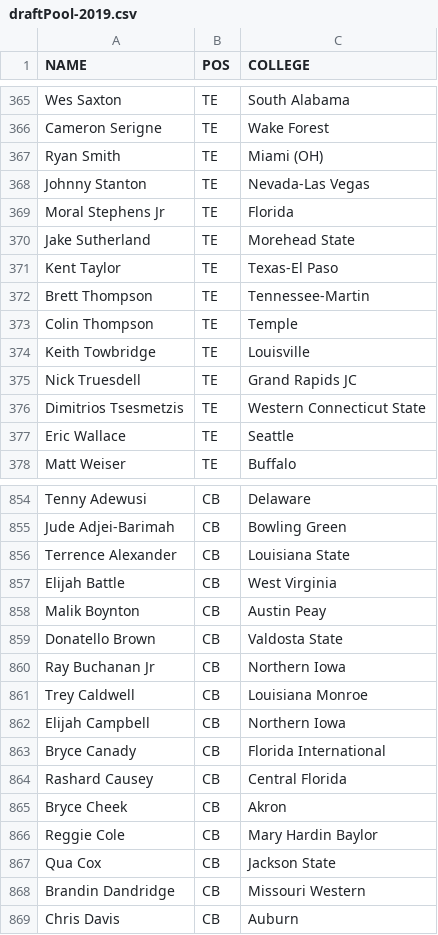
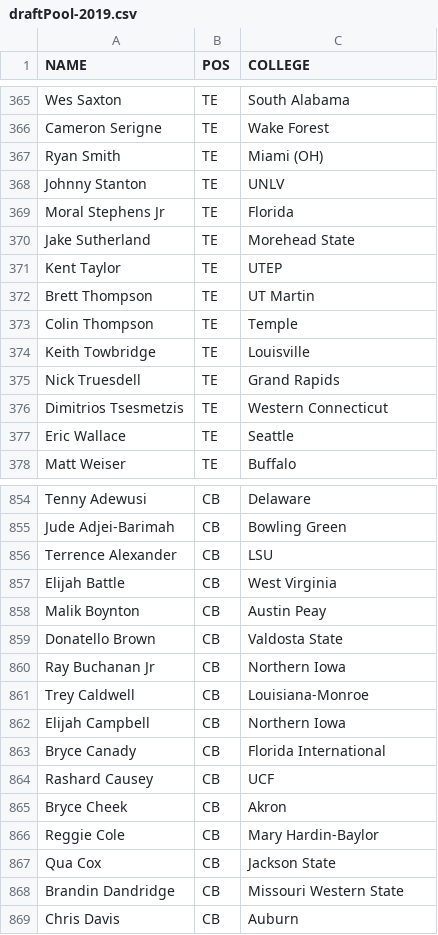
Before and after one commit to Leagify/xfl-draft-tracker, a CSV file: 2019/draftPool-2019.csv, drawn as a sheet; only a part is shown, gaps mark what is left out; the diff covers the shown part only.

```diff
--- a/2019/draftPool-2019.csv
+++ b/2019/draftPool-2019.csv
@@ -367,11 +367,11 @@ Cameron Serigne,TE,Wake Forest
 Ryan Smith,TE,Miami (OH)
-Johnny Stanton,TE,Nevada-Las Vegas
+Johnny Stanton,TE,UNLV
 Moral Stephens Jr,TE,Florida
 Jake Sutherland,TE,Morehead State
-Kent Taylor,TE,Texas-El Paso
-Brett Thompson,TE,Tennessee-Martin
+Kent Taylor,TE,UTEP
+Brett Thompson,TE,UT Martin
 Colin Thompson,TE,Temple
 Keith Towbridge,TE,Louisville
-Nick Truesdell,TE,Grand Rapids JC
-Dimitrios Tsesmetzis,TE,Western Connecticut State
+Nick Truesdell,TE,Grand Rapids
+Dimitrios Tsesmetzis,TE,Western Connecticut
 Eric Wallace,TE,Seattle
@@ -855,3 +855,3 @@ Tenny Adewusi,CB,Delaware
 Jude Adjei-Barimah,CB,Bowling Green
-Terrence Alexander,CB,Louisiana State
+Terrence Alexander,CB,LSU
 Elijah Battle,CB,West Virginia
@@ -860,10 +860,10 @@ Donatello Brown,CB,Valdosta State
 Ray Buchanan Jr,CB,Northern Iowa
-Trey Caldwell,CB,Louisiana Monroe
+Trey Caldwell,CB,Louisiana-Monroe
 Elijah Campbell,CB,Northern Iowa
 Bryce Canady,CB,Florida International
-Rashard Causey,CB,Central Florida
+Rashard Causey,CB,UCF
 Bryce Cheek,CB,Akron
-Reggie Cole,CB,Mary Hardin Baylor
+Reggie Cole,CB,Mary Hardin-Baylor
 Qua Cox,CB,Jackson State
-Brandin Dandridge,CB,Missouri Western
+Brandin Dandridge,CB,Missouri Western State
 Chris Davis,CB,Auburn
```
Also changed, not shown: 143 edited cells elsewhere in this file.
